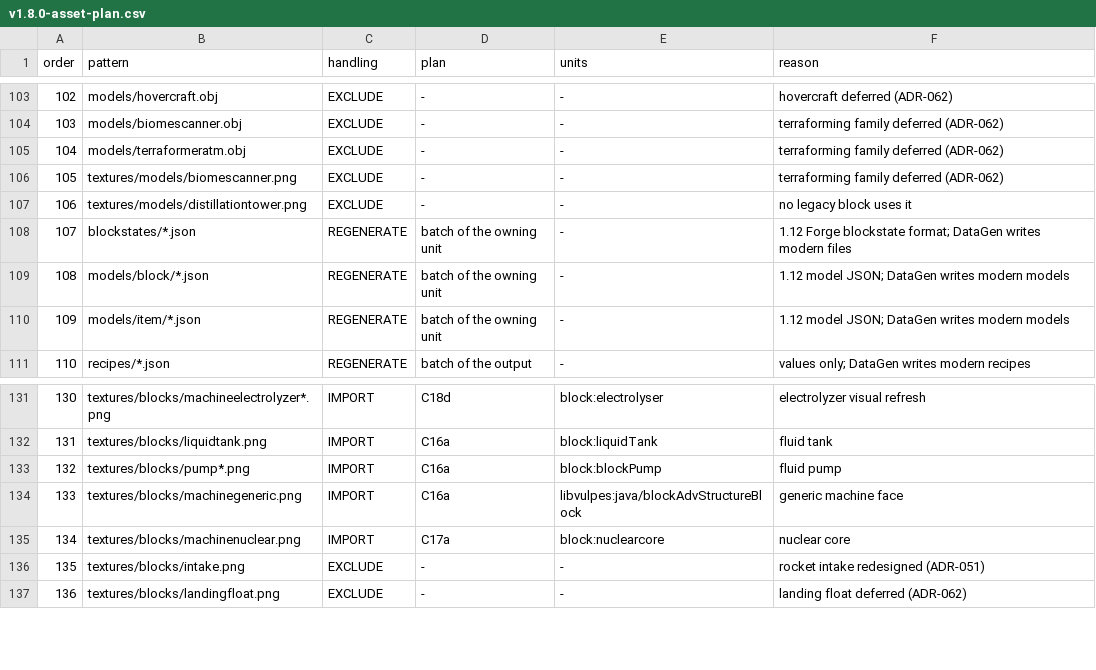
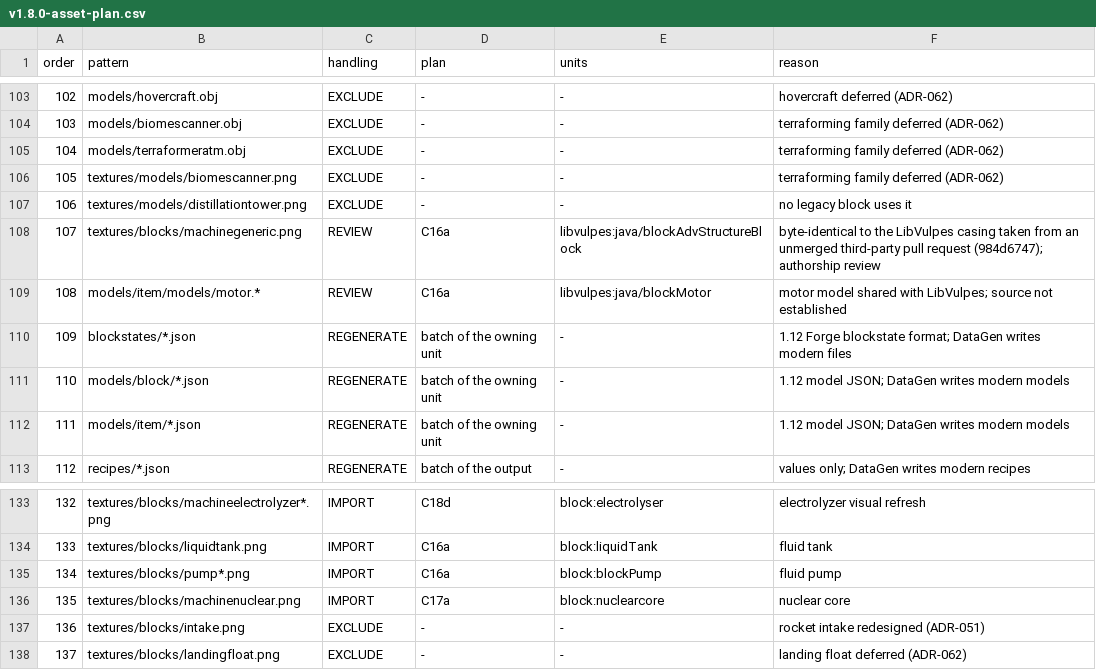
Before and after one commit to sunthemoon/AdvancedRocketry-Community, a CSV file: docs/work/v1.8.0-asset-plan.csv, drawn as a sheet; only a part is shown, gaps mark what is left out; removed rows and columns are numbered as before the commit, all else as after; the diff names each change by its address in the sheet, - before the commit and + after, or states it on an @@ line.

```diff
--- a/docs/work/v1.8.0-asset-plan.csv
+++ b/docs/work/v1.8.0-asset-plan.csv
+row 108: 107 | textures/blocks/machinegeneric.png | REVIEW | C16a | libvulpes:java/blockAdvStructureBlock | byte-identical to the LibVulpes casing taken from an unmerged third-party pull request (984d6747); authorship review
+row 109: 108 | models/item/models/motor.* | REVIEW | C16a | libvulpes:java/blockMotor | motor model shared with LibVulpes; source not established
@@ column A (order) renumbered from row 110 down @@
-row 134: 133 | textures/blocks/machinegeneric.png | IMPORT | C16a | libvulpes:java/blockAdvStructureBlock | generic machine face
```
Also changed, not shown: 6 other files.
